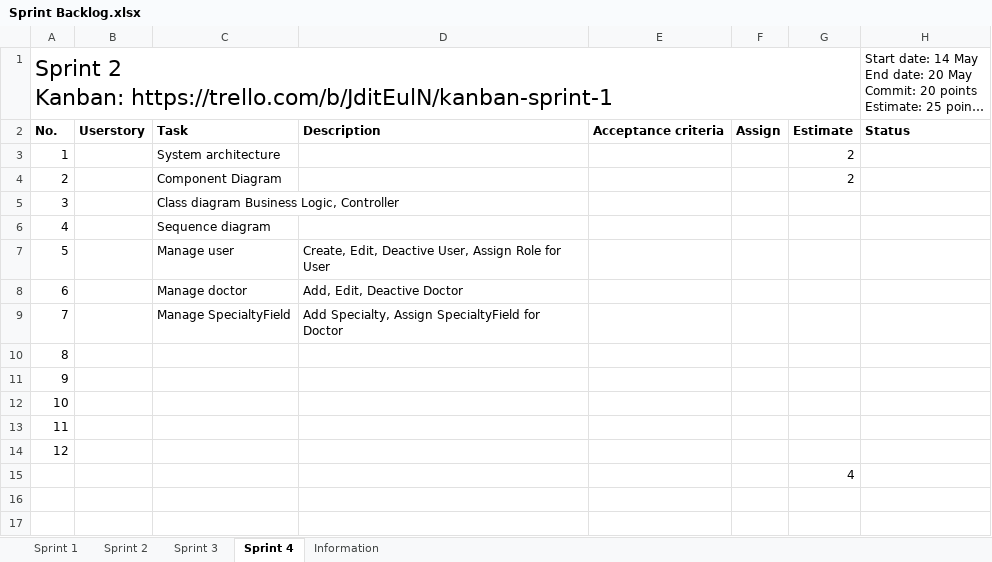
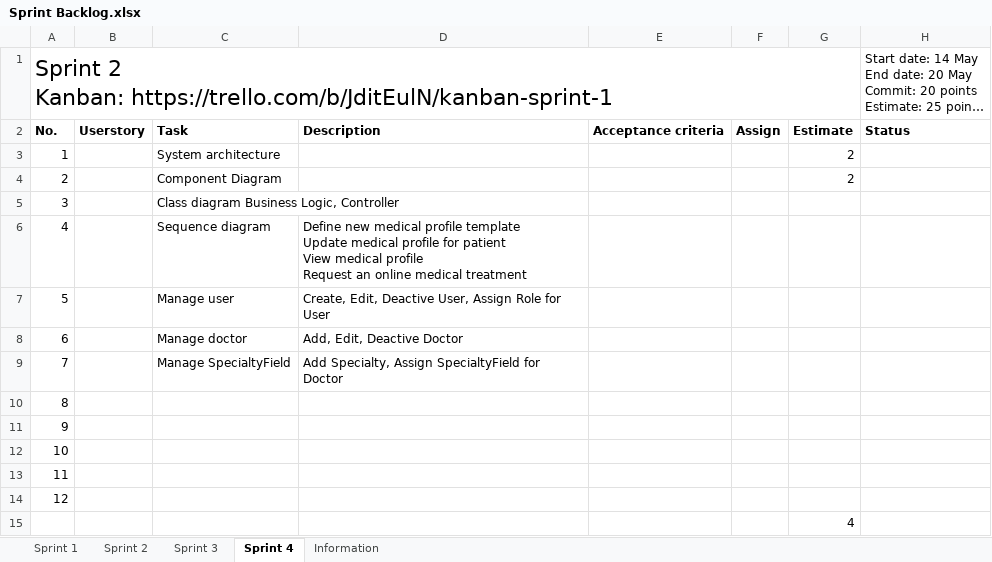
Before and after one commit to palaniellappank/online-medical-consultant-system, an Excel workbook: Document/SCRUM/Sprint Backlog.xlsx, sheet Sprint 4, drawn as a sheet; long unchanged cells end in …; values as stored, in another font and other column widths than the file's, no borders; conditional formats and table styles not drawn; ↵ is a line break in a cell; the diff names each change by its address in the sheet, - before the commit and + after, or states it on an @@ line.

Commit message:
Break task for Sequence diagram

```diff
--- a/Document/SCRUM/Sprint Backlog.xlsx (sheet Sprint 4)
+++ b/Document/SCRUM/Sprint Backlog.xlsx (sheet Sprint 4)
-D6: (empty)
+D6: Define new medical profile template ↵ Update medical profile for patient ↵ View medical profile ↵ Request an online medical treatment
```
